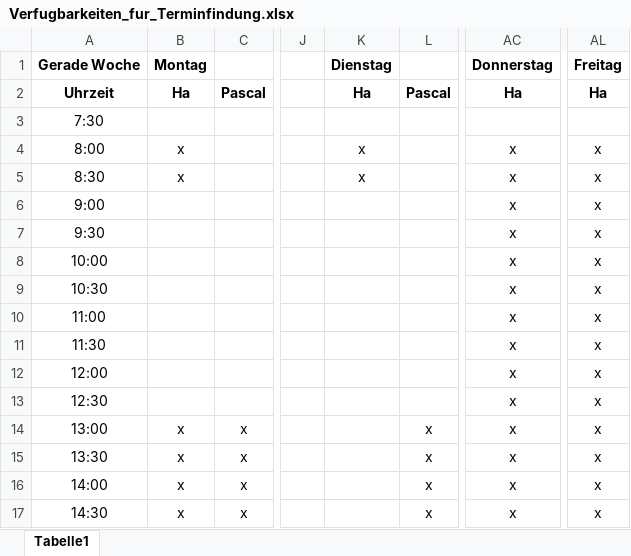
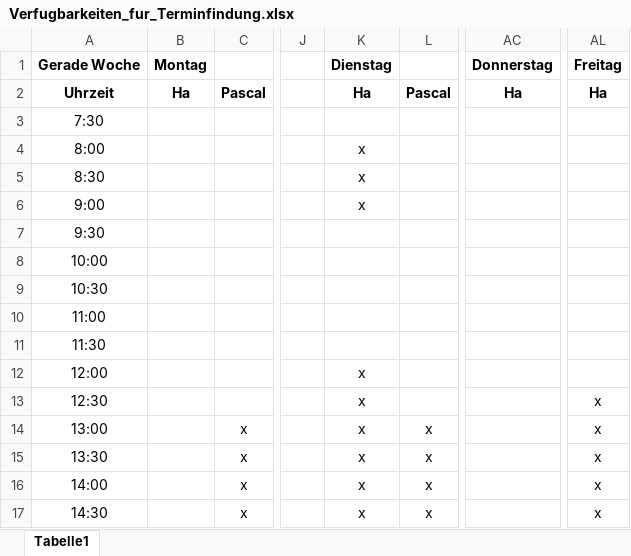
Before and after one commit to jay-hae/SE-Projekt-I3, an Excel workbook: docs/project_management/Verfugbarkeiten_fur_Terminfindung.xlsx, sheet Tabelle1, drawn as a sheet; only a part is shown, gaps mark what is left out; values as stored, in another font and other column widths than the file's, no borders; the diff covers the shown part only; the diff names each change by its address in the sheet, - before the commit and + after, or states it on an @@ line.

Commit message:
Verfügbarkeit Ha

```diff
--- a/docs/project_management/Verfugbarkeiten_fur_Terminfindung.xlsx (sheet Tabelle1)
+++ b/docs/project_management/Verfugbarkeiten_fur_Terminfindung.xlsx (sheet Tabelle1)
-B4:B5: x
+B4:B5: (empty)
-AC4:AC17: x
+AC4:AC17: (empty)
-AL4:AL12: x
+AL4:AL12: (empty)
-K6: (empty)
+K6: x
-K12:K17: (empty)
+K12:K17: x
-B14:B17: x
+B14:B17: (empty)
```
Also changed, not shown: 60 edited cells elsewhere in this sheet.
